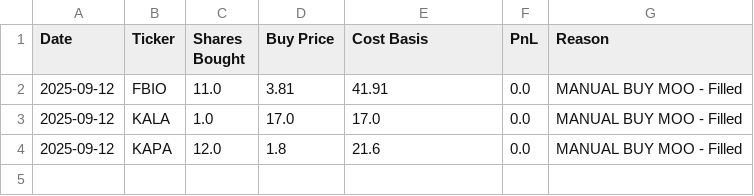
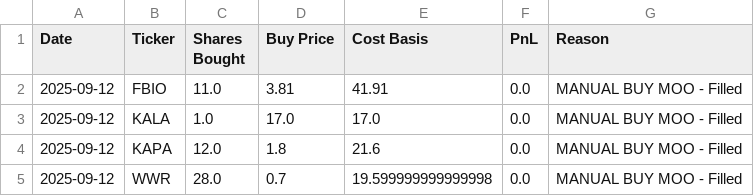
Before and after one commit to mintyPT/ChatGPT-Micro-Cap-Experiment, a CSV file: data/chatgpt_trade_log.csv, drawn as a sheet; the diff names each change by its address in the sheet, - before the commit and + after, or states it on an @@ line.

```diff
--- a/data/chatgpt_trade_log.csv
+++ b/data/chatgpt_trade_log.csv
+row 5: 2025-09-12 | WWR | 28.0 | 0.7 | 19.599999999999998 | 0.0 | MANUAL BUY MOO - Filled
```
Also changed, not shown: data/chatgpt_portfolio_update.csv.
